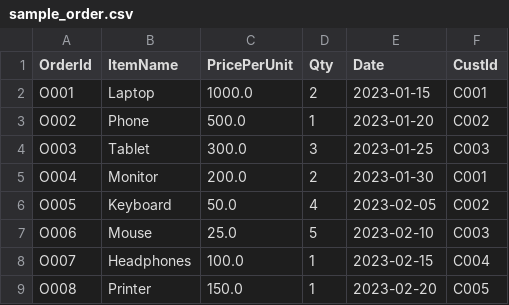
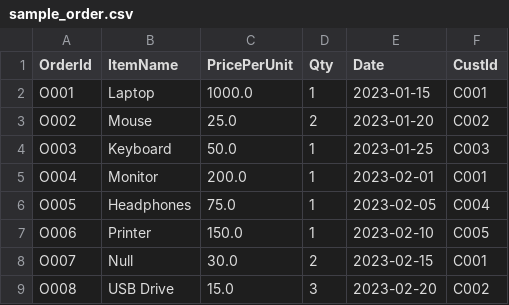
Before and after one commit to drvmuk/sdlc_genai_demo, a CSV file: data/sample_order.csv, drawn as a sheet.

```diff
--- a/data/sample_order.csv
+++ b/data/sample_order.csv
@@ -1,9 +1,9 @@
 OrderId,ItemName,PricePerUnit,Qty,Date,CustId
-O001,Laptop,1000.0,2,2023-01-15,C001
-O002,Phone,500.0,1,2023-01-20,C002
-O003,Tablet,300.0,3,2023-01-25,C003
-O004,Monitor,200.0,2,2023-01-30,C001
-O005,Keyboard,50.0,4,2023-02-05,C002
-O006,Mouse,25.0,5,2023-02-10,C003
-O007,Headphones,100.0,1,2023-02-15,C004
-O008,Printer,150.0,1,2023-02-20,C005
+O001,Laptop,1000.0,1,2023-01-15,C001
+O002,Mouse,25.0,2,2023-01-20,C002
+O003,Keyboard,50.0,1,2023-01-25,C003
+O004,Monitor,200.0,1,2023-02-01,C001
+O005,Headphones,75.0,1,2023-02-05,C004
+O006,Printer,150.0,1,2023-02-10,C005
+O007,Null,30.0,2,2023-02-15,C001
+O008,USB Drive,15.0,3,2023-02-20,C002
```
Also changed, not shown: data/sample_customer.csv, 10 other files.
